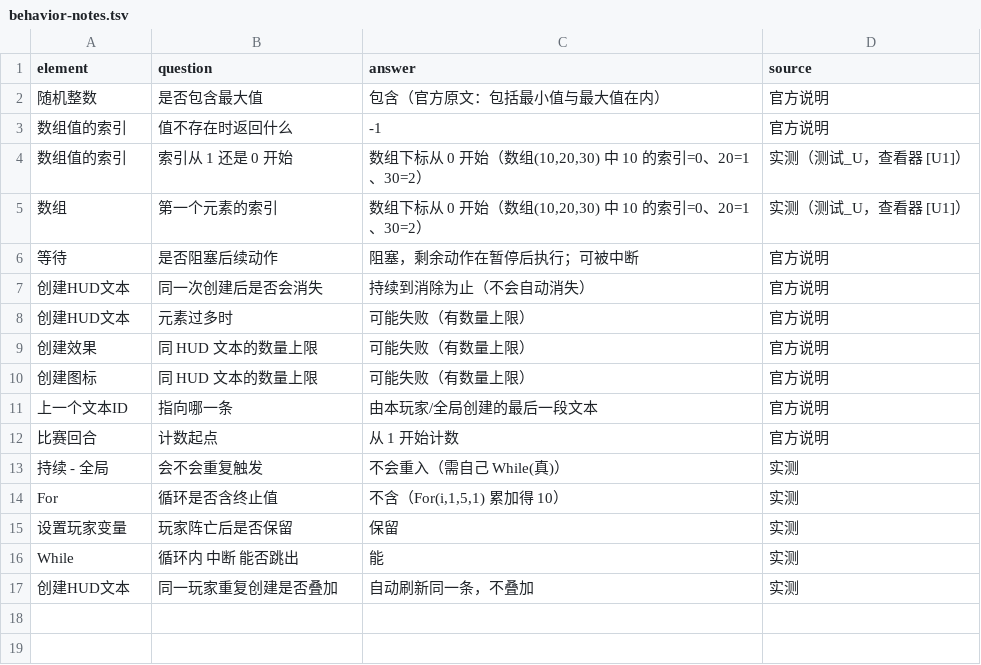
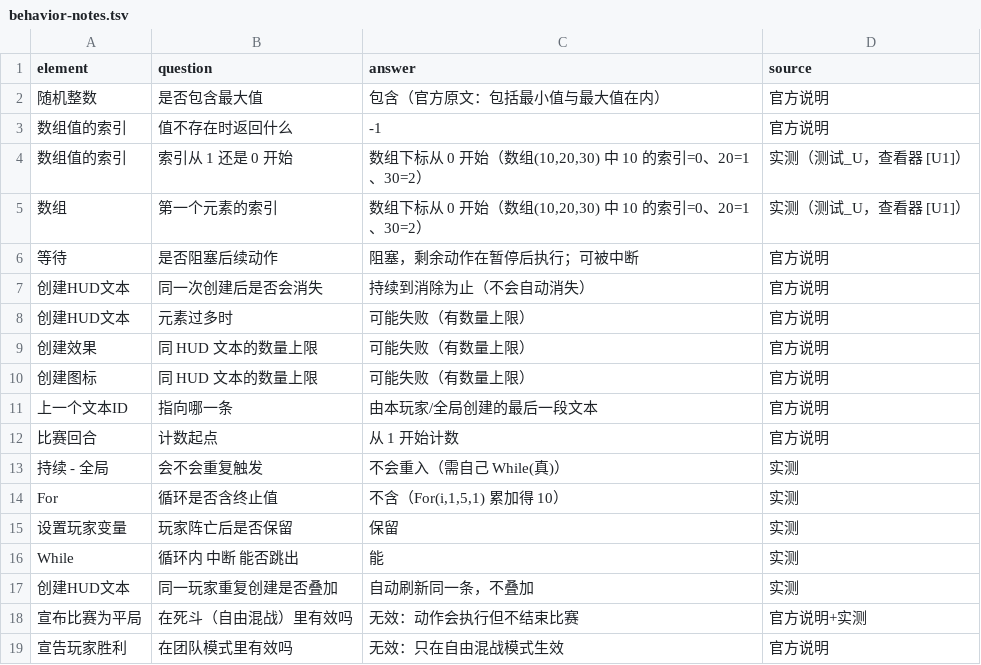
Before and after one commit to sandsand244263/overwatch-workshop-lite-skills, a TSV file: data/behavior-notes.tsv, drawn as a sheet.

```diff
--- a/data/behavior-notes.tsv
+++ b/data/behavior-notes.tsv
@@ -17 +17,3 @@ While	循环内 中断 能否跳出	能	实测
 创建HUD文本	同一玩家重复创建是否叠加	自动刷新同一条，不叠加	实测
+宣布比赛为平局	在死斗（自由混战）里有效吗	无效：动作会执行但不结束比赛	官方说明+实测
+宣告玩家胜利	在团队模式里有效吗	无效：只在自由混战模式生效	官方说明
```
Also changed, not shown: tools/probes/negative/expect.tsv, 9 other files.
